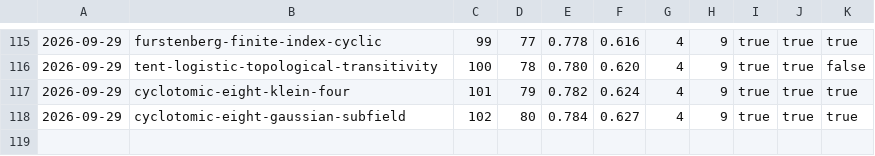
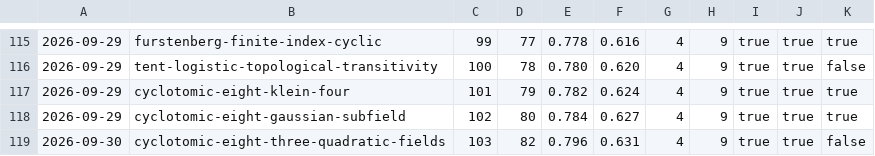
Before and after one commit to carlok/LeanFrontier, a CSV file: experiments/accumulation.csv, drawn as a sheet; only a part is shown, gaps mark what is left out; the diff names each change by its address in the sheet, - before the commit and + after, or states it on an @@ line.

```diff
--- a/experiments/accumulation.csv
+++ b/experiments/accumulation.csv
+row 119: 2026-09-30 | cyclotomic-eight-three-quadratic-fields | 103 | 82 | 0.796 | 0.631 | 4 | 9 | true | true | false
```
Also changed, not shown: experiments/launcher-ab.csv, 2 other files.
